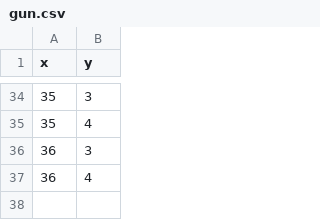
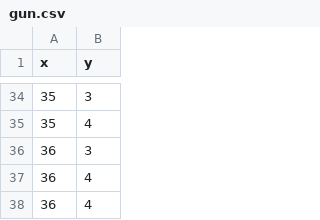
Before and after one commit to Cadrew/autolunar, a CSV file: seeds/gun.csv, drawn as a sheet; only a part is shown, gaps mark what is left out; the diff names each change by its address in the sheet, - before the commit and + after, or states it on an @@ line.

```diff
--- a/seeds/gun.csv
+++ b/seeds/gun.csv
+row 38: 36 | 4
```
Also changed, not shown: 1 other file.
